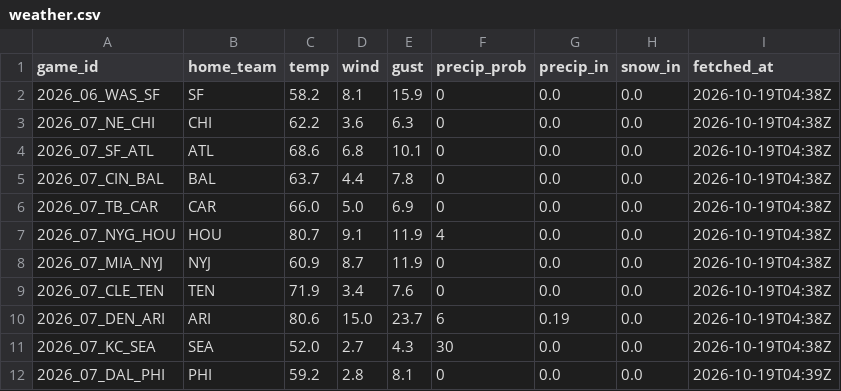
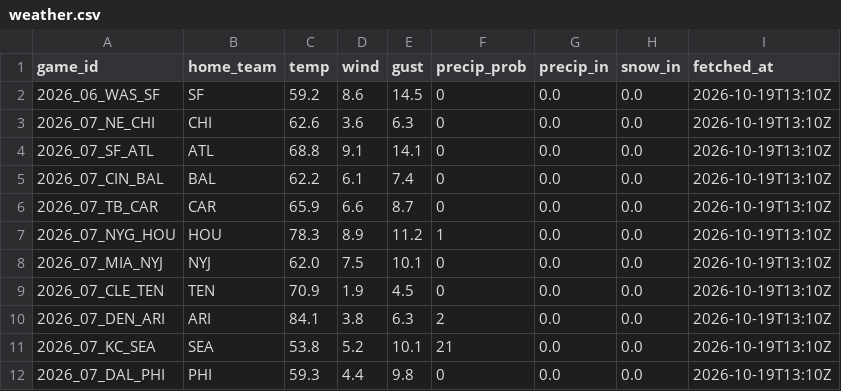
Before and after one commit to g5dsfss7yk-debug/chrisgantt-site, a CSV file: weather.csv, drawn as a sheet.

```diff
--- a/weather.csv
+++ b/weather.csv
@@ -1,12 +1,12 @@
 game_id,home_team,temp,wind,gust,precip_prob,precip_in,snow_in,fetched_at
-2026_06_WAS_SF,SF,58.2,8.1,15.9,0,0.0,0.0,2026-10-19T04:38Z
-2026_07_NE_CHI,CHI,62.2,3.6,6.3,0,0.0,0.0,2026-10-19T04:38Z
-2026_07_SF_ATL,ATL,68.6,6.8,10.1,0,0.0,0.0,2026-10-19T04:38Z
-2026_07_CIN_BAL,BAL,63.7,4.4,7.8,0,0.0,0.0,2026-10-19T04:38Z
-2026_07_TB_CAR,CAR,66.0,5.0,6.9,0,0.0,0.0,2026-10-19T04:38Z
-2026_07_NYG_HOU,HOU,80.7,9.1,11.9,4,0.0,0.0,2026-10-19T04:38Z
-2026_07_MIA_NYJ,NYJ,60.9,8.7,11.9,0,0.0,0.0,2026-10-19T04:38Z
-2026_07_CLE_TEN,TEN,71.9,3.4,7.6,0,0.0,0.0,2026-10-19T04:38Z
-2026_07_DEN_ARI,ARI,80.6,15.0,23.7,6,0.19,0.0,2026-10-19T04:38Z
-2026_07_KC_SEA,SEA,52.0,2.7,4.3,30,0.0,0.0,2026-10-19T04:38Z
-2026_07_DAL_PHI,PHI,59.2,2.8,8.1,0,0.0,0.0,2026-10-19T04:39Z
+2026_06_WAS_SF,SF,59.2,8.6,14.5,0,0.0,0.0,2026-10-19T13:10Z
+2026_07_NE_CHI,CHI,62.6,3.6,6.3,0,0.0,0.0,2026-10-19T13:10Z
+2026_07_SF_ATL,ATL,68.8,9.1,14.1,0,0.0,0.0,2026-10-19T13:10Z
+2026_07_CIN_BAL,BAL,62.2,6.1,7.4,0,0.0,0.0,2026-10-19T13:10Z
+2026_07_TB_CAR,CAR,65.9,6.6,8.7,0,0.0,0.0,2026-10-19T13:10Z
+2026_07_NYG_HOU,HOU,78.3,8.9,11.2,1,0.0,0.0,2026-10-19T13:10Z
+2026_07_MIA_NYJ,NYJ,62.0,7.5,10.1,0,0.0,0.0,2026-10-19T13:10Z
+2026_07_CLE_TEN,TEN,70.9,1.9,4.5,0,0.0,0.0,2026-10-19T13:10Z
+2026_07_DEN_ARI,ARI,84.1,3.8,6.3,2,0.0,0.0,2026-10-19T13:10Z
+2026_07_KC_SEA,SEA,53.8,5.2,10.1,21,0.0,0.0,2026-10-19T13:10Z
+2026_07_DAL_PHI,PHI,59.3,4.4,9.8,0,0.0,0.0,2026-10-19T13:10Z
```
